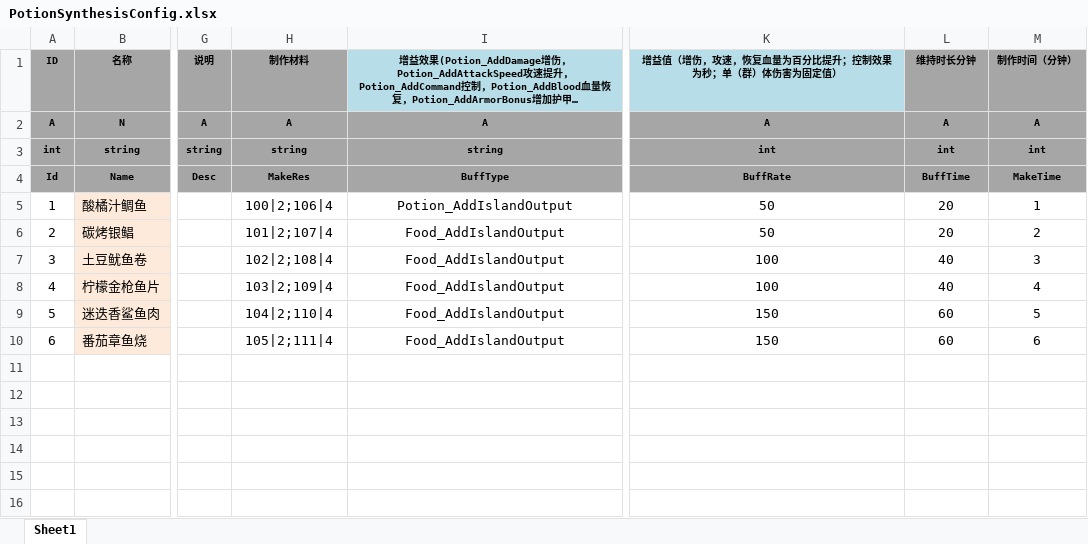
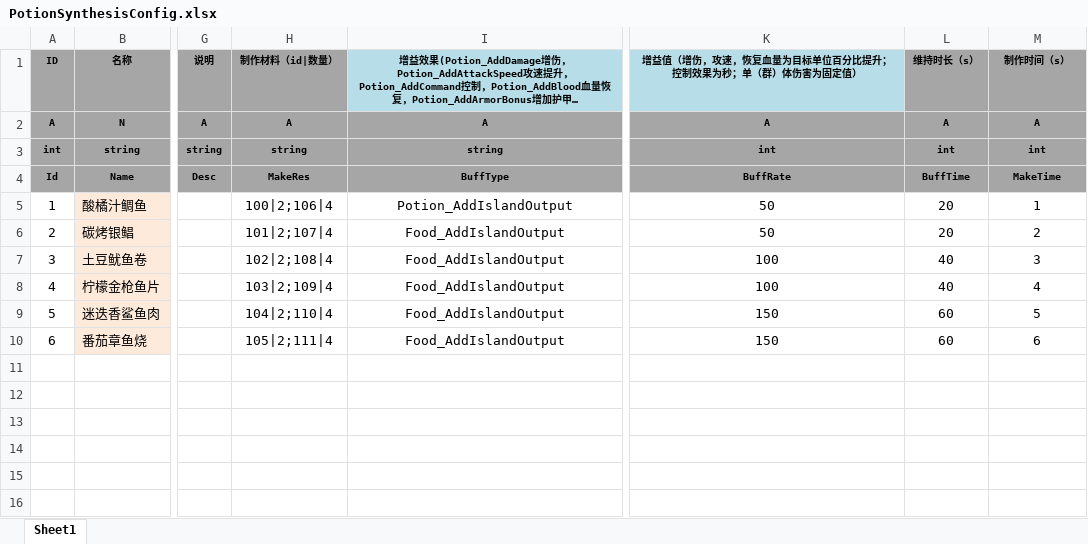
Before and after one commit to tkonexhh/LegendOfPirate, an Excel workbook: Tables/Sources/gameplay/Synthesis/PotionSynthesisConfig.xlsx, sheet Sheet1, drawn as a sheet; only a part is shown, gaps mark what is left out; long unchanged cells end in …; values as stored, in another font and other column widths than the file's, no borders; the diff names each change by its address in the sheet, - before the commit and + after, or states it on an @@ line.

```diff
--- a/Tables/Sources/gameplay/Synthesis/PotionSynthesisConfig.xlsx (sheet Sheet1)
+++ b/Tables/Sources/gameplay/Synthesis/PotionSynthesisConfig.xlsx (sheet Sheet1)
-H1: 制作材料
+H1: 制作材料（id|数量）
-K1: 增益值（增伤，攻速，恢复血量为百分比提升；控制效果为秒；单（群）体伤害为固定值）
+K1: 增益值（增伤，攻速，恢复血量为目标单位百分比提升；控制效果为秒；单（群）体伤害为固定值）
-L1: 维持时长分钟
+L1: 维持时长（s）
-M1: 制作时间（分钟）
+M1: 制作时间（s）
```
Also changed, not shown: Tables/Sources/gameplay/Facility/FacilityFishingPlatform.xlsx, Tables/Sources/gameplay/Facility/FacilityGarden.xlsx, 10 other files.
